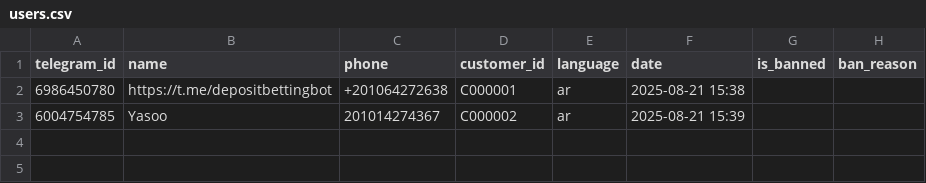
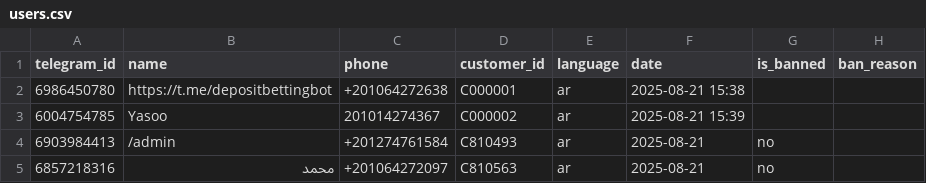
Before and after one commit to Marcowageeh/TaskFlowAI, a CSV file: users.csv, drawn as a sheet; the diff names each change by its address in the sheet, - before the commit and + after, or states it on an @@ line.

```diff
--- a/users.csv
+++ b/users.csv
+row 4: 6903984413 | /admin | +201274761584 | C810493 | ar | 2025-08-21 | no
+row 5: 6857218316 | محمد | +201064272097 | C810563 | ar | 2025-08-21 | no
```
Also changed, not shown: payment_methods.csv, 2 other files.
